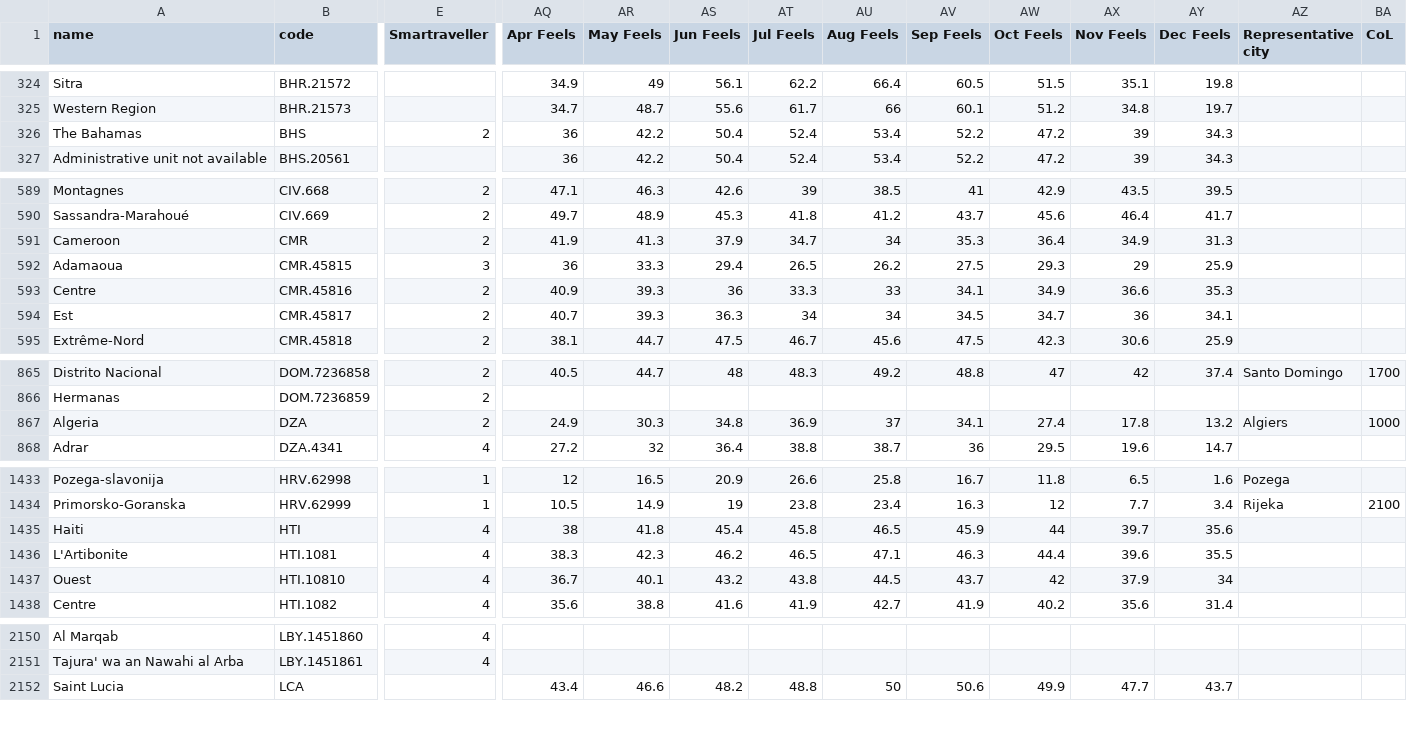
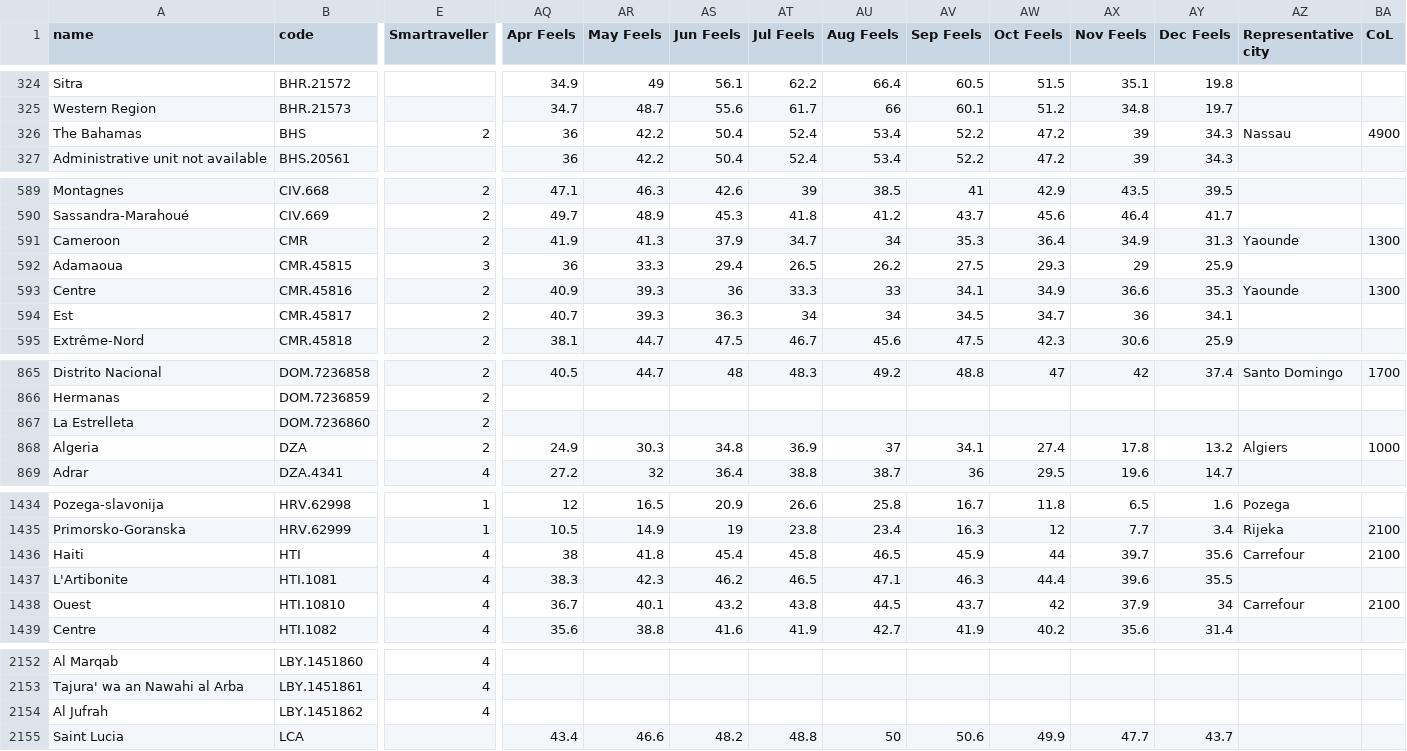
Before and after one commit to JackGoeree/mapamundo, a CSV file: public/data/countries_values.csv, drawn as a sheet; only a part is shown, gaps mark what is left out; addresses are those after the commit; rows hold the shown columns only; the diff covers the shown part only; the diff names each change by its address in the sheet, - before the commit and + after, or states it on an @@ line.

```diff
--- a/public/data/countries_values.csv
+++ b/public/data/countries_values.csv
-AZ326 (Representative city): (empty)
+AZ326 (Representative city): Nassau
-BA326 (CoL): (empty)
+BA326 (CoL): 4900
-AZ591 (Representative city): (empty)
+AZ591 (Representative city): Yaounde
-BA591 (CoL): (empty)
+BA591 (CoL): 1300
-AZ593 (Representative city): (empty)
+AZ593 (Representative city): Yaounde
-BA593 (CoL): (empty)
+BA593 (CoL): 1300
+row 867: La Estrelleta | DOM.7236860 | 2
-AZ1436 (Representative city): (empty)
+AZ1436 (Representative city): Carrefour
-BA1436 (CoL): (empty)
+BA1436 (CoL): 2100
-AZ1438 (Representative city): (empty)
+AZ1438 (Representative city): Carrefour
-BA1438 (CoL): (empty)
+BA1438 (CoL): 2100
+row 2154: Al Jufrah | LBY.1451862 | 4
```
Also changed, not shown: 1 added row and 61 edited cells elsewhere in this file, 3 other files.
